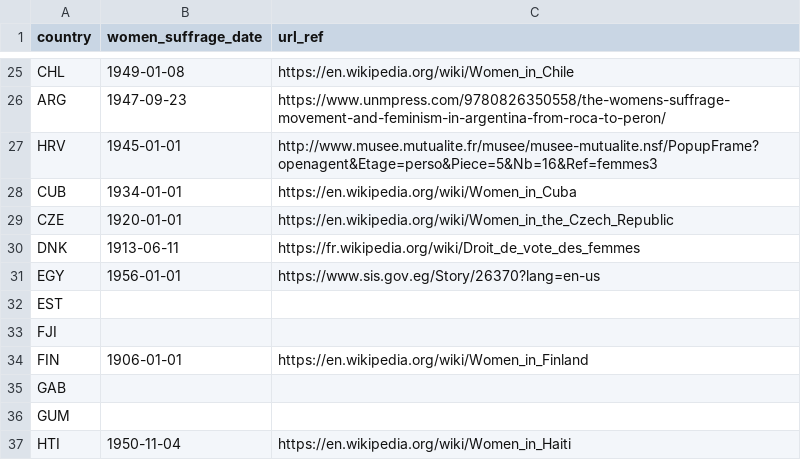
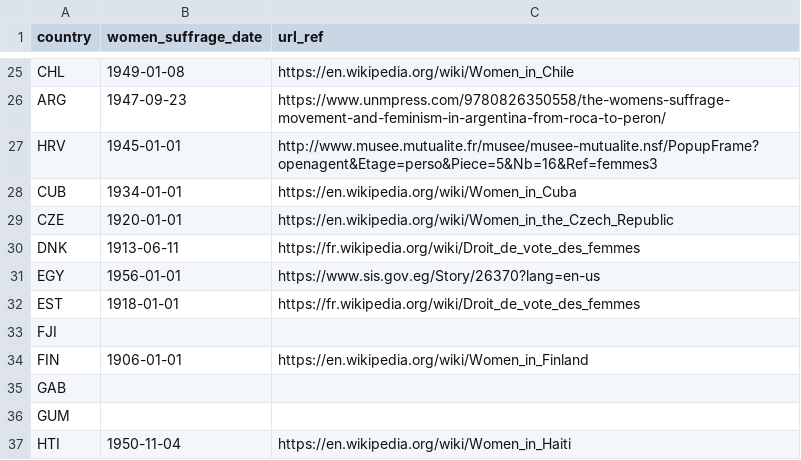
Before and after one commit to adriens/odata-women-suffrage-dates, a CSV file: odata/women_suffrage_dates.csv, drawn as a sheet; only a part is shown, gaps mark what is left out.

Commit message:
Add Estony

```diff
--- a/odata/women_suffrage_dates.csv
+++ b/odata/women_suffrage_dates.csv
@@ -31,3 +31,3 @@ DNK,1913-06-11,https://fr.wikipedia.org/wiki/Droit_de_vote_des_femmes
 EGY,1956-01-01,https://www.sis.gov.eg/Story/26370?lang=en-us
-EST,,
+EST,1918-01-01,https://fr.wikipedia.org/wiki/Droit_de_vote_des_femmes
 FJI,,
```
